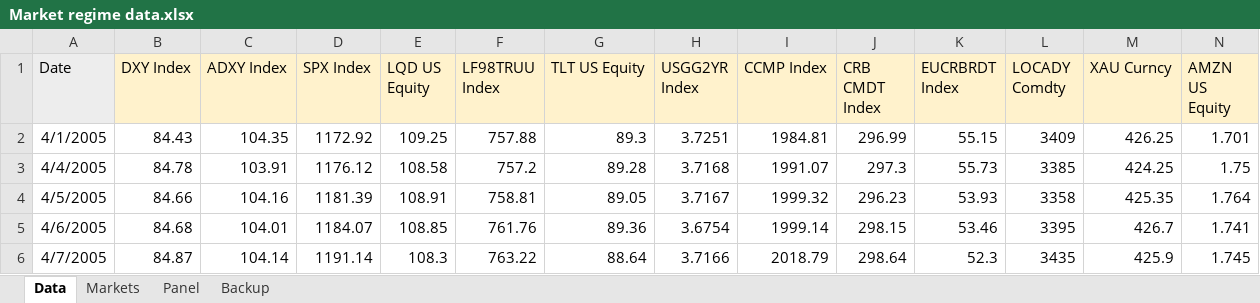
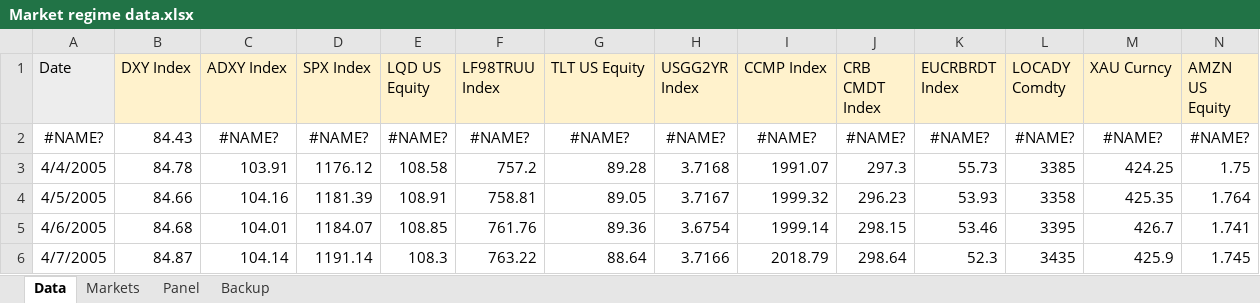
Before and after one commit to joyyuan89/FinAI, an Excel workbook: case_study/market_regime/INPUT/Market regime data.xlsx, sheet Data, drawn as a sheet; only a part is shown; values as stored, in another font and other column widths than the file's, no borders; removed rows and columns are numbered as before the commit, all else as after; the diff names each change by its address in the sheet, - before the commit and + after, or states it on an @@ line.

Commit message:
Update Market Regime

```diff
--- a/case_study/market_regime/INPUT/Market regime data.xlsx (sheet Data)
+++ b/case_study/market_regime/INPUT/Market regime data.xlsx (sheet Data)
-row 2: 4/1/2005 | 84.43 | 104.35 | 1172.92 | 109.25 | 757.88 | 89.3 | 3.7251 | 1984.81 | 296.99 | 55.15 | 3409 | 426.25 | 1.701
+row 2: #NAME? | 84.43 | #NAME? | #NAME? | #NAME? | #NAME? | #NAME? | #NAME? | #NAME? | #NAME? | #NAME? | #NAME? | #NAME? | #NAME?
```
Also changed, not shown: 2 other files.
